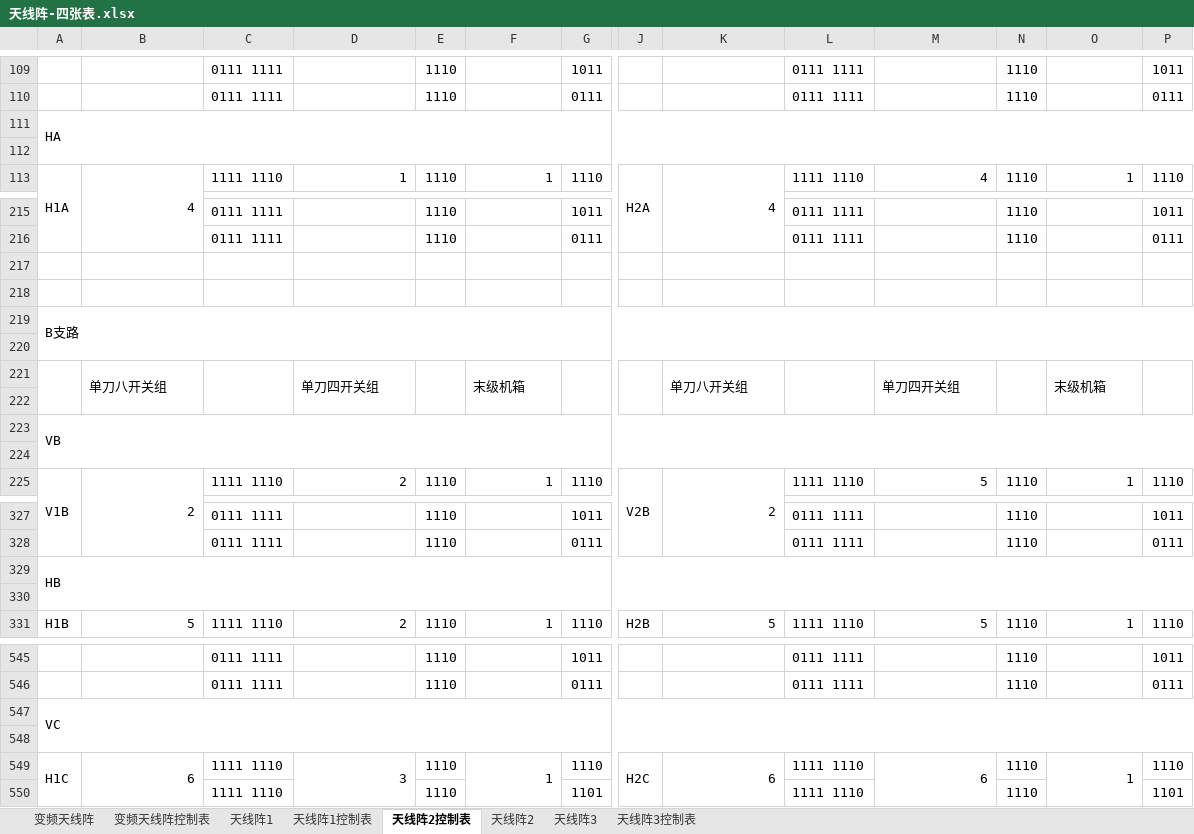
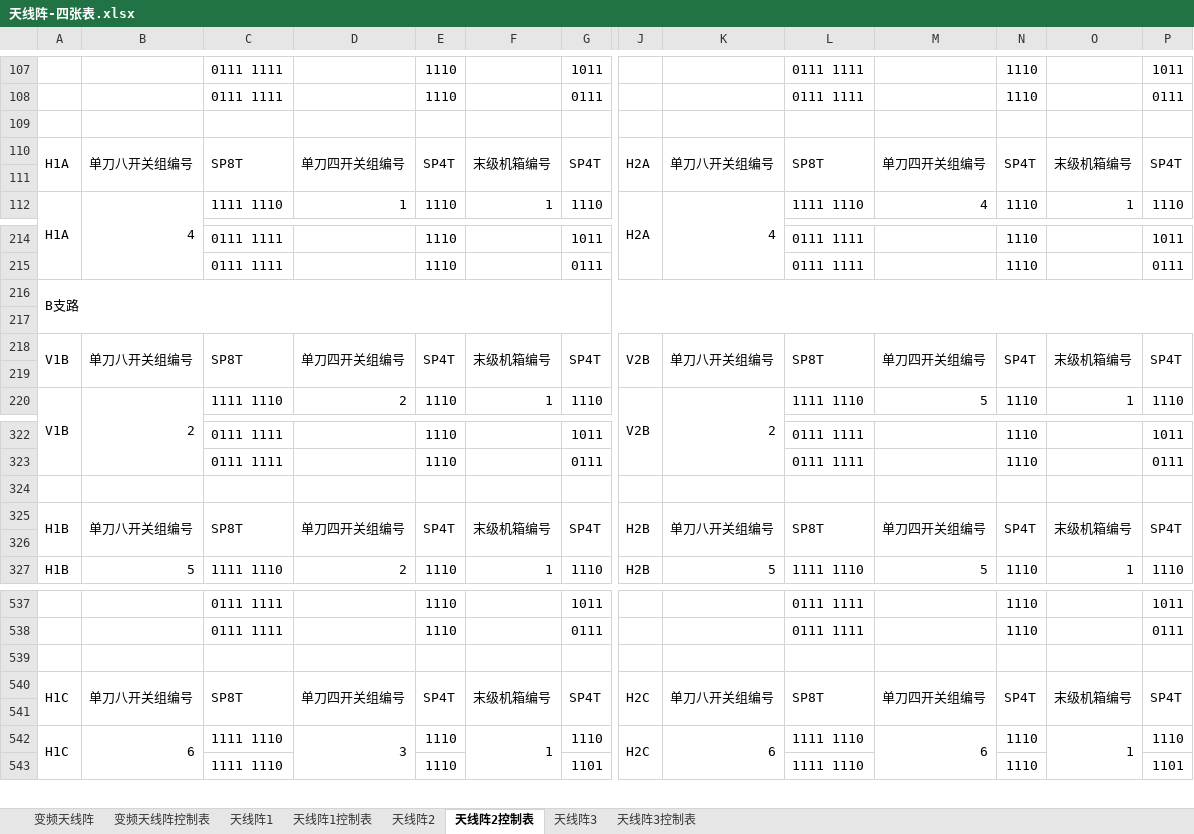
Before and after one commit to Puss-Loves-Boots/Tables, an Excel workbook: tables/何老师发的 excel/天线阵-四张表.xlsx, sheet 天线阵2控制表, drawn as a sheet; only a part is shown, gaps mark what is left out; values as stored, in another font and other column widths than the file's, no cell formats; removed rows and columns are numbered as before the commit, all else as after; rows hold the shown columns only; the diff covers the shown part only; the diff names each change by its address in the sheet, - before the commit and + after, or states it on an @@ line.

Commit message:
统一修改了天线阵1，2控制码表的格式

```diff
--- a/tables/何老师发的 excel/天线阵-四张表.xlsx (sheet 天线阵2控制表)
+++ b/tables/何老师发的 excel/天线阵-四张表.xlsx (sheet 天线阵2控制表)
@@ sheet tab order changed: 变频天线阵 | 变频天线阵控制表 | 天线阵1 | 天线阵1控制表 | 天线阵2 | 天线阵2控制表 | 天线阵3 | 天线阵3控制表 @@
-A109: HA
+A109: (empty)
-A111:Q112 merged
+row 110: H1A | 单刀八开关组编号 | SP8T | 单刀四开关组编号 | SP4T | 末级机箱编号 | SP4T | H2A | 单刀八开关组编号 | SP8T | 单刀四开关组编号 | SP4T | 末级机箱编号 | SP4T
-row 217: (empty)
-row 218: (empty)
-row 221:  | 单刀八开关组 |  | 单刀四开关组 |  | 末级机箱 |  |  | 单刀八开关组 |  | 单刀四开关组 |  | 末级机箱
-row 218: (empty)
+row 218: V1B | 单刀八开关组编号 | SP8T | 单刀四开关组编号 | SP4T | 末级机箱编号 | SP4T | V2B | 单刀八开关组编号 | SP8T | 单刀四开关组编号 | SP4T | 末级机箱编号 | SP4T
+A218:A219 merged
+B218:B219 merged
+C218:C219 merged
+D218:D219 merged
+E218:E219 merged
+F218:F219 merged
+G218:G219 merged
+J218:J219 merged
+K218:K219 merged
+L218:L219 merged
+M218:M219 merged
+N218:N219 merged
+O218:O219 merged
+P218:P219 merged
-row 223: VB
-A324: HB
+A324: (empty)
-A329:Q330 merged
+row 325: H1B | 单刀八开关组编号 | SP8T | 单刀四开关组编号 | SP4T | 末级机箱编号 | SP4T | H2B | 单刀八开关组编号 | SP8T | 单刀四开关组编号 | SP4T | 末级机箱编号 | SP4T
-A539: VC
+A539: (empty)
-A547:Q548 merged
+row 540: H1C | 单刀八开关组编号 | SP8T | 单刀四开关组编号 | SP4T | 末级机箱编号 | SP4T | H2C | 单刀八开关组编号 | SP8T | 单刀四开关组编号 | SP4T | 末级机箱编号 | SP4T
```
Also changed, not shown: 6 removed rows, 28 edited cells and merged cells elsewhere in this sheet, sheet 天线阵1控制表, cell formats, formulas that keep their value.
